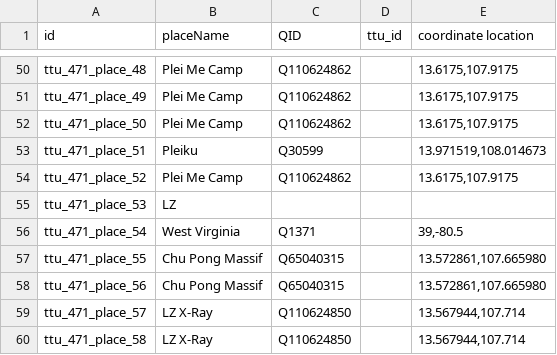
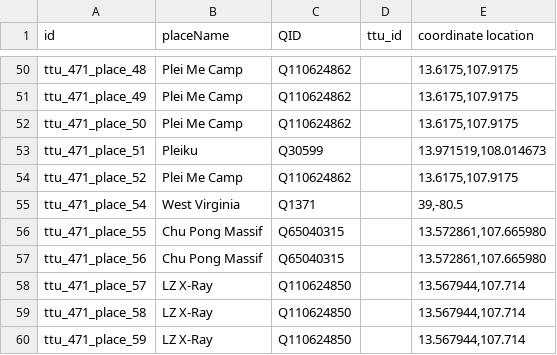
Before and after one commit to Dartmouth-Digital-History-Initiative/VNCA-Encoding, a TSV file: tsv/0471_loudermilk_james_places.tsv, drawn as a sheet; only a part is shown, gaps mark what is left out; the shorter side is filled out with more unchanged rows.

Commit message:
Update 0471_loudermilk_james_places.tsv

```diff
--- a/tsv/0471_loudermilk_james_places.tsv
+++ b/tsv/0471_loudermilk_james_places.tsv
@@ -54,3 +54,2 @@ ttu_471_place_51	Pleiku	Q30599		13.971519,108.014673
 ttu_471_place_52	Plei Me Camp	Q110624862		13.6175,107.9175
-ttu_471_place_53	LZ			
 ttu_471_place_54	West Virginia	Q1371		39,-80.5
```
